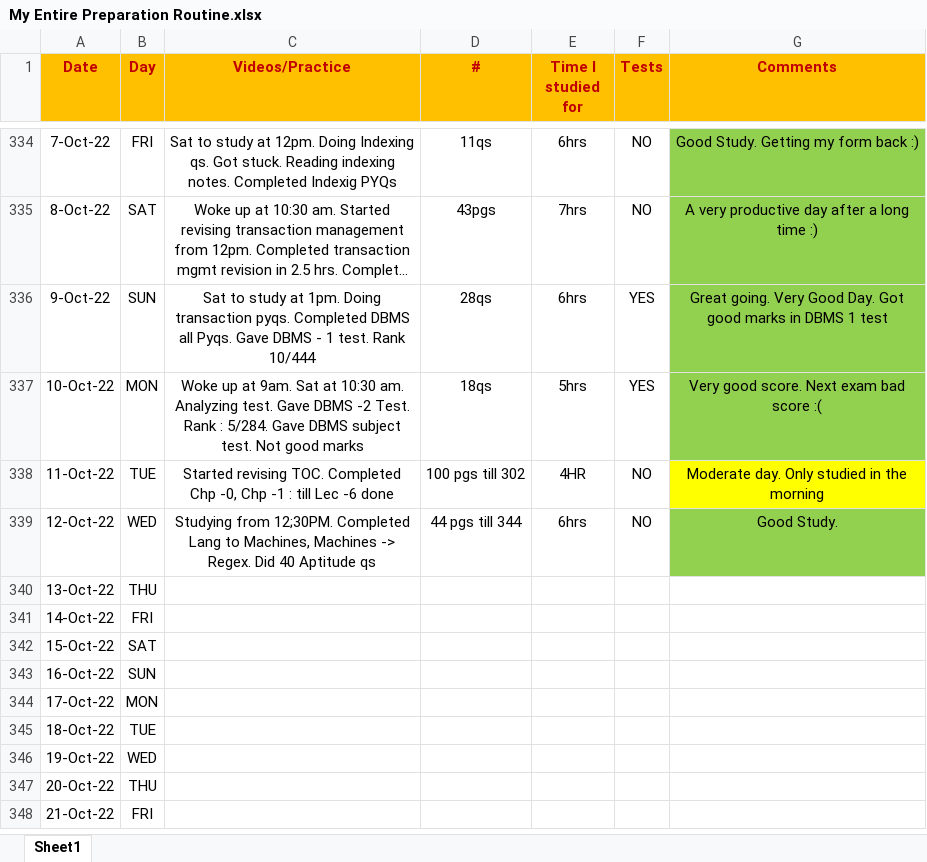
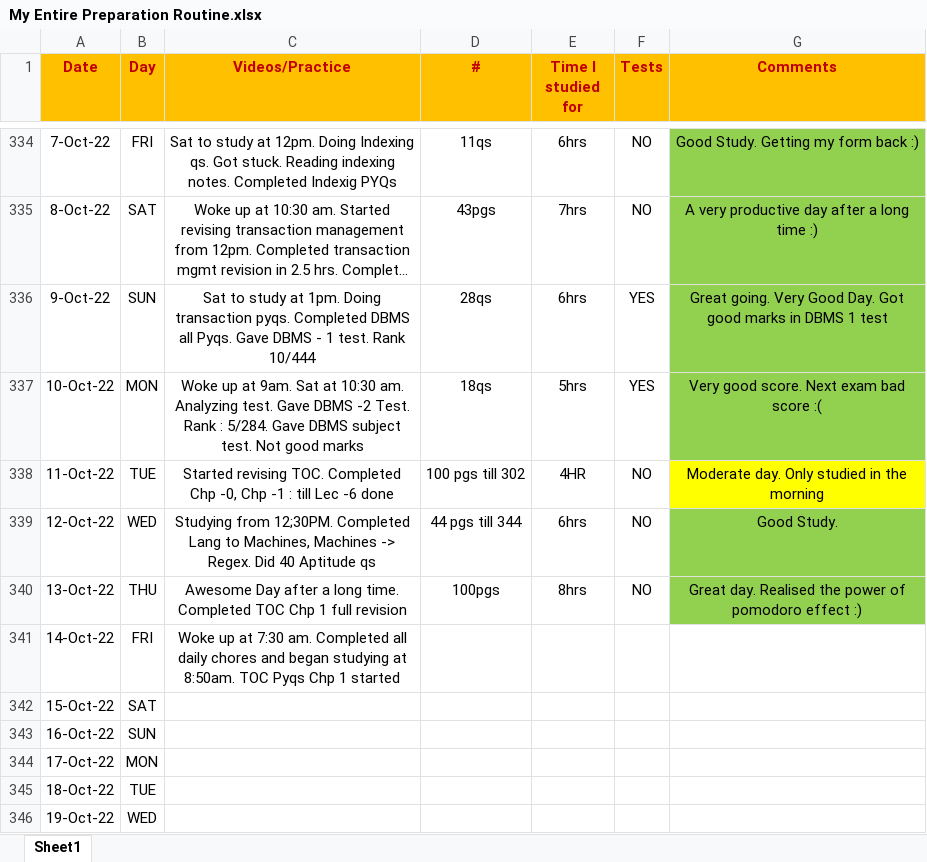
Before and after one commit to Abhrajyoti00/Abhrajyoti00-GATE_2022_2023, an Excel workbook: My Entire Preparation Routine.xlsx, sheet Sheet1, drawn as a sheet; only a part is shown, gaps mark what is left out; the shorter side is filled out with more unchanged rows; long unchanged cells end in …; values as stored, in another font and other column widths than the file's, no borders; conditional formats not drawn; the diff names each change by its address in the sheet, - before the commit and + after, or states it on an @@ line.

Commit message:
Added 14th Oct 2022 entry

```diff
--- a/My Entire Preparation Routine.xlsx (sheet Sheet1)
+++ b/My Entire Preparation Routine.xlsx (sheet Sheet1)
-C340 (Videos/Practice): (empty)
+C340 (Videos/Practice): Awesome Day after a long time. Completed TOC Chp 1 full revision
-D340 (#): (empty)
+D340 (#): 100pgs
-E340 (Time I studied for): (empty)
+E340 (Time I studied for): 8hrs
-F340 (Tests): (empty)
+F340 (Tests): NO
-G340 (Comments): (empty)
+G340 (Comments): Great day. Realised the power of pomodoro effect :)
-G340 fill: none
+G340 fill: #92D050
-C341 (Videos/Practice): (empty)
+C341 (Videos/Practice): Woke up at 7:30 am. Completed all daily chores and began studying at 8:50am. TOC Pyqs Chp 1 started
```
